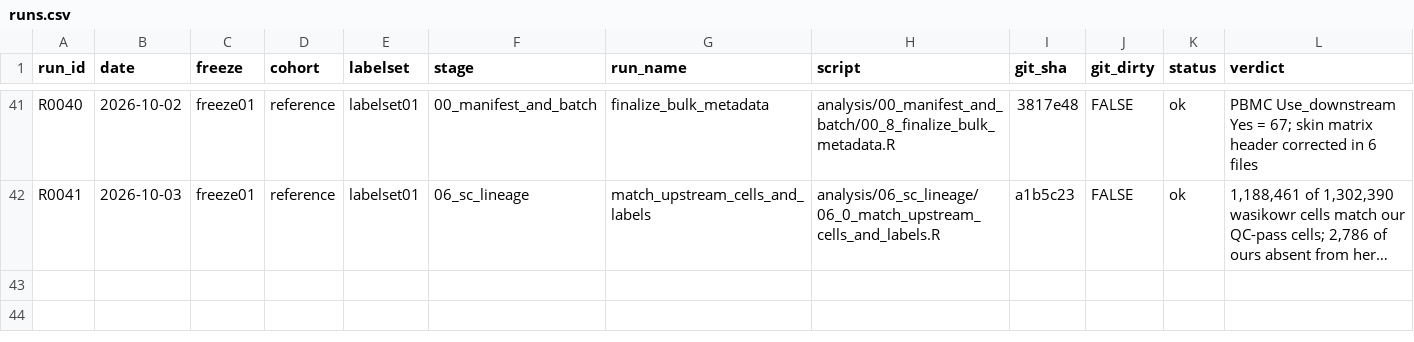
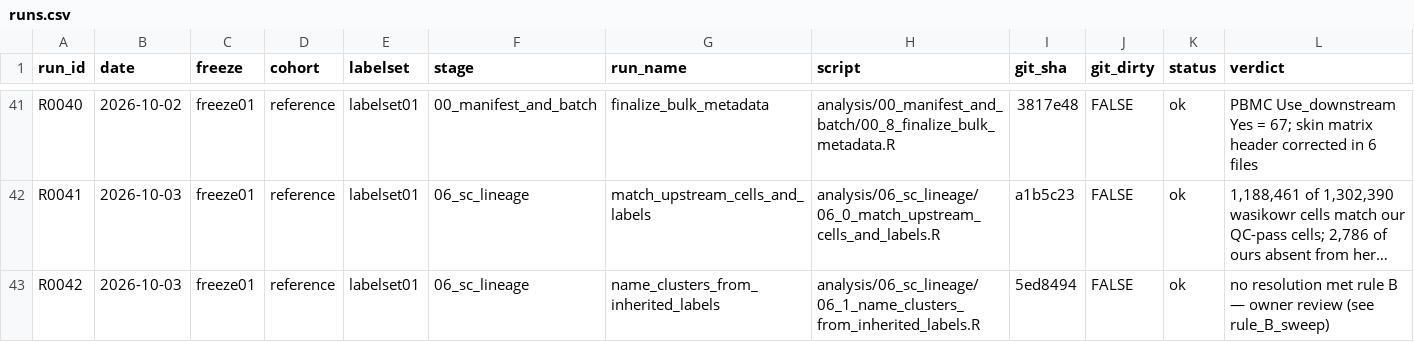
Before and after one commit to rezvanparvizi/asset-skin-natural-history, a CSV file: docs/runs.csv, drawn as a sheet; only a part is shown, gaps mark what is left out; long unchanged cells end in …; the diff names each change by its address in the sheet, - before the commit and + after, or states it on an @@ line.

```diff
--- a/docs/runs.csv
+++ b/docs/runs.csv
+row 43: R0042 | 2026-10-03 | freeze01 | reference | labelset01 | 06_sc_lineage | name_clusters_from_inherited_labels | analysis/06_sc_lineage/06_1_name_clusters_from_inherited_labels.R | 5ed8494 | FALSE | ok | no resolution met rule B — owner review (see rule_B_sweep)
```
Also changed, not shown: 2 other files.
